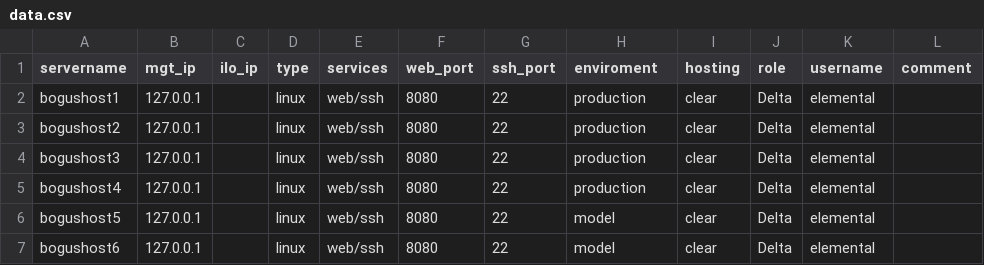
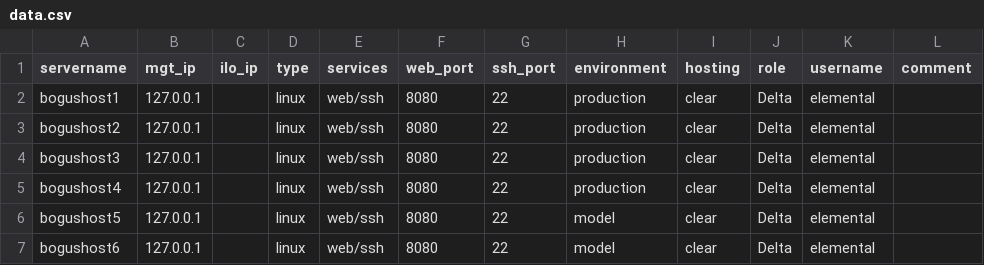
Before and after one commit to morphkurt/enviromentsearch, a CSV file: data.csv, drawn as a sheet.

Commit message:
Update data.csv

```diff
--- a/data.csv
+++ b/data.csv
@@ -1,2 +1,2 @@
-servername,mgt_ip,ilo_ip,type,services,web_port,ssh_port,enviroment,hosting,role,username,comment
+servername,mgt_ip,ilo_ip,type,services,web_port,ssh_port,environment,hosting,role,username,comment
 bogushost1,127.0.0.1,,linux,web/ssh,8080,22,production,clear,Delta,elemental,
```
